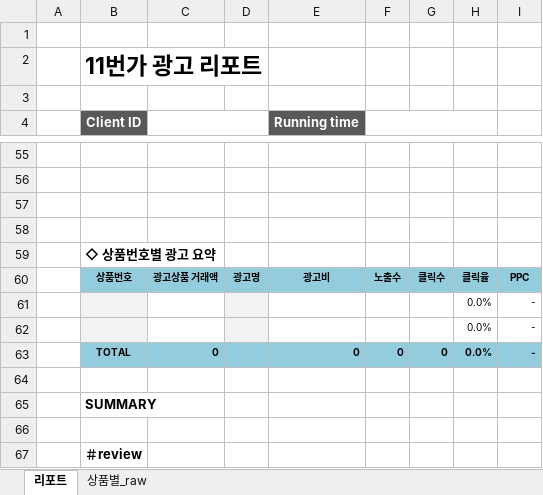
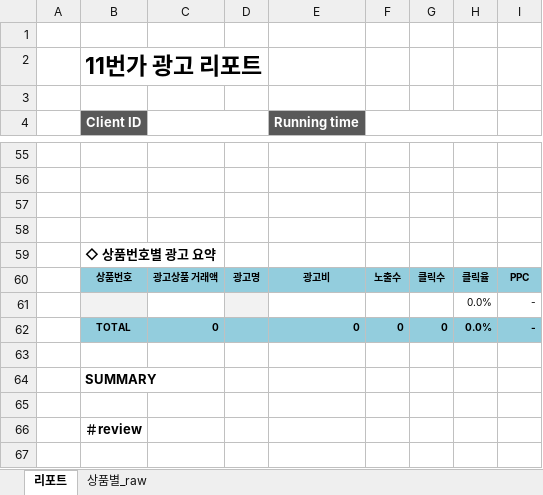
Before and after one commit to la9527/gluonkorea, an Excel workbook: gluonkorea_report/public/xlsxTemplate/11stSellerTemplate.xlsx, sheet 리포트, drawn as a sheet; only a part is shown, gaps mark what is left out; the shorter side is filled out with more unchanged rows; values as stored, in another font and other column widths than the file's, no borders; charts and pictures not drawn; the diff names each change by its address in the sheet, - before the commit and + after, or states it on an @@ line.

```diff
--- a/gluonkorea_report/public/xlsxTemplate/11stSellerTemplate.xlsx (sheet 리포트)
+++ b/gluonkorea_report/public/xlsxTemplate/11stSellerTemplate.xlsx (sheet 리포트)
-row 62:  |  |  |  |  |  |  | 0.0% | -
```
Also changed, not shown: charts or pictures, 1 other file.
